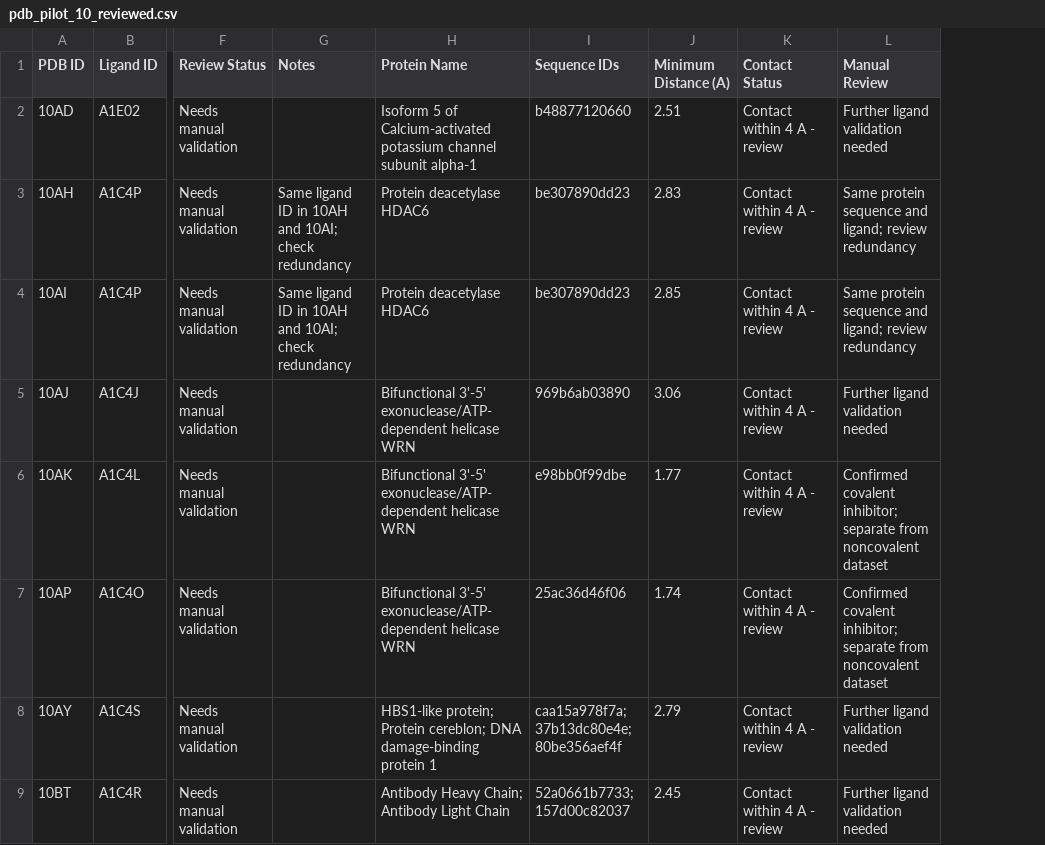
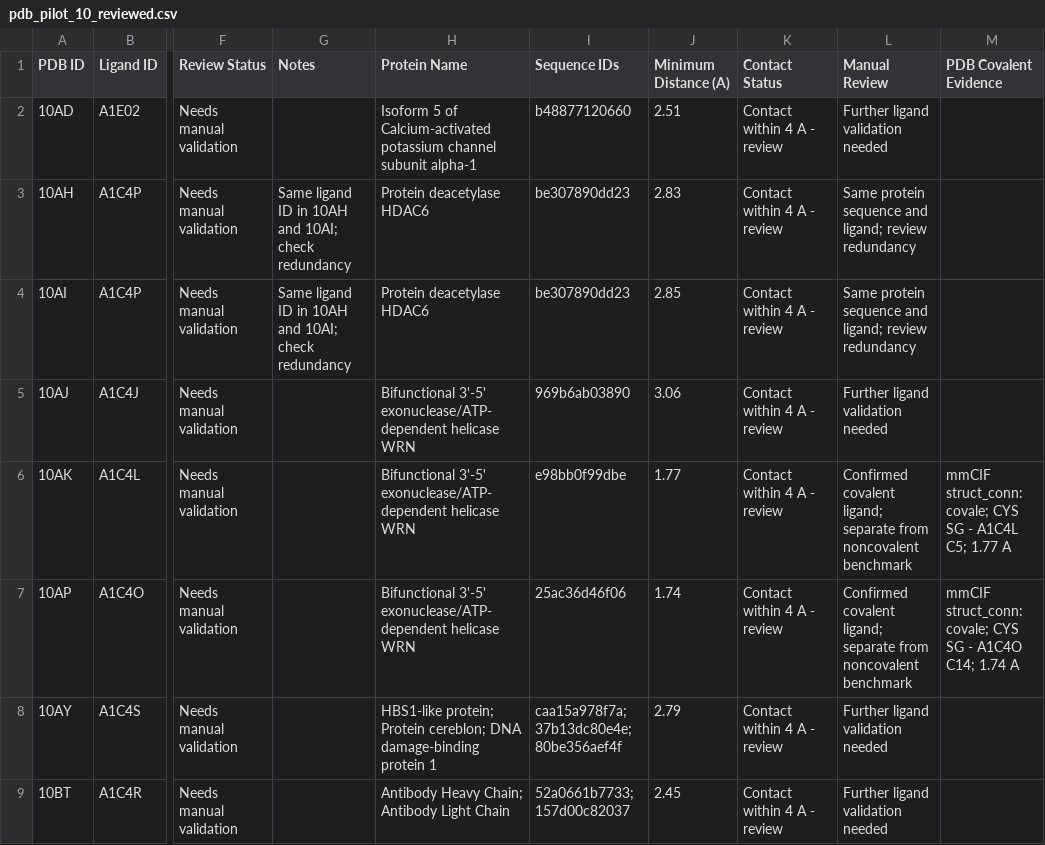
Before and after one commit to ZHONGSHUCHANG0408/biol0041-practice, a CSV file: results/pdb_pilot_10_reviewed.csv, drawn as a sheet; only a part is shown, gaps mark what is left out; the diff names each change by its address in the sheet, - before the commit and + after, or states it on an @@ line.

Commit message:
Record confirmed covalent ligand evidence

```diff
--- a/results/pdb_pilot_10_reviewed.csv
+++ b/results/pdb_pilot_10_reviewed.csv
+column M (PDB Covalent Evidence), rows 6-7: mmCIF struct_conn: covale; CYS SG - A1C4L C5; 1.77 A | mmCIF struct_conn: covale; CYS SG - A1C4O C14; 1.74 A
-L6:L7 (Manual Review): Confirmed covalent inhibitor; separate from noncovalent dataset
+L6:L7 (Manual Review): Confirmed covalent ligand; separate from noncovalent benchmark
```
